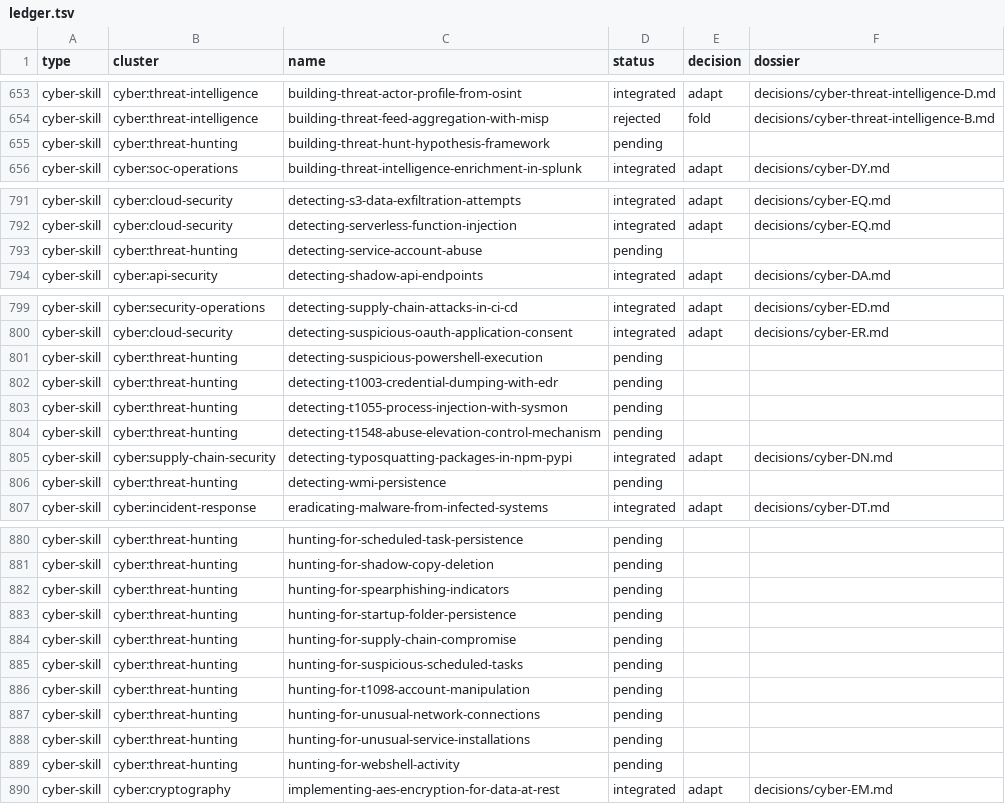
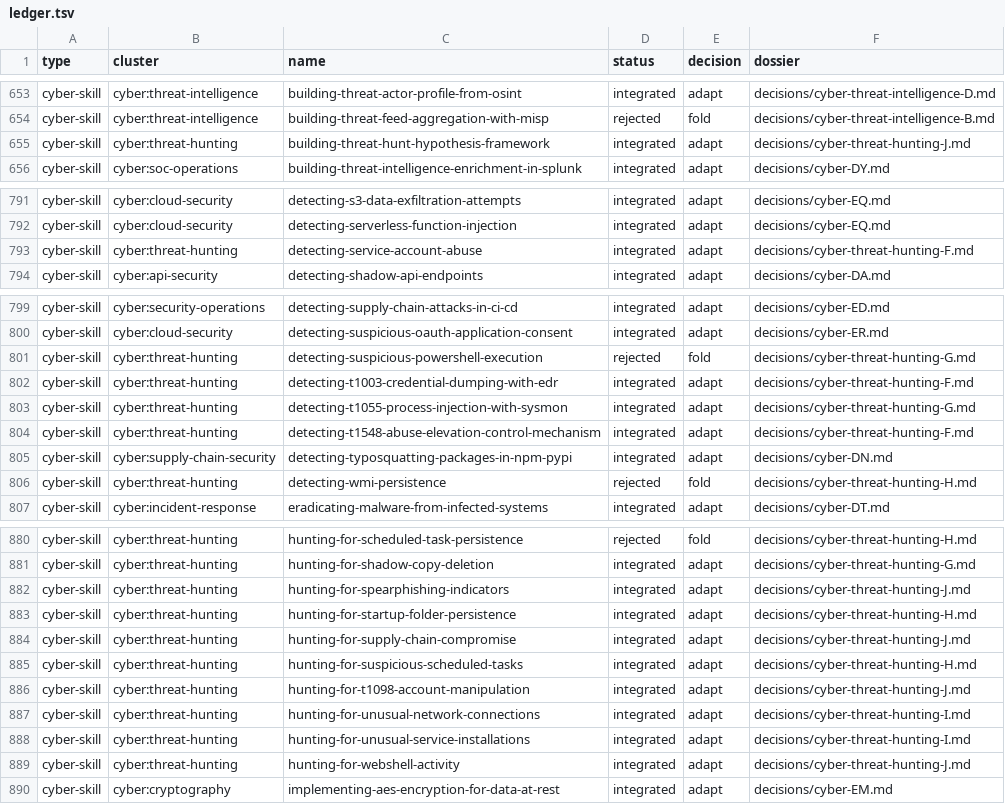
Before and after one commit to nyvlemyt/MultiAgentOS, a TSV file: docs/intake/2026-06-16-ecc-harvest/ledger.tsv, drawn as a sheet; only a part is shown, gaps mark what is left out; the diff covers the shown part only; the diff names each change by its address in the sheet, - before the commit and + after, or states it on an @@ line.

```diff
--- a/docs/intake/2026-06-16-ecc-harvest/ledger.tsv
+++ b/docs/intake/2026-06-16-ecc-harvest/ledger.tsv
-D655 (status): pending
+D655 (status): integrated
-E655 (decision): (empty)
+E655 (decision): adapt
-F655 (dossier): (empty)
+F655 (dossier): decisions/cyber-threat-hunting-J.md
-D793 (status): pending
+D793 (status): integrated
-E793 (decision): (empty)
+E793 (decision): adapt
-F793 (dossier): (empty)
+F793 (dossier): decisions/cyber-threat-hunting-F.md
-D801 (status): pending
+D801 (status): rejected
-E801 (decision): (empty)
+E801 (decision): fold
-F801 (dossier): (empty)
+F801 (dossier): decisions/cyber-threat-hunting-G.md
-D802:D804 (status): pending
+D802:D804 (status): integrated
-E802:E804 (decision): (empty)
+E802:E804 (decision): adapt
-F802 (dossier): (empty)
+F802 (dossier): decisions/cyber-threat-hunting-F.md
-F803 (dossier): (empty)
+F803 (dossier): decisions/cyber-threat-hunting-G.md
-F804 (dossier): (empty)
+F804 (dossier): decisions/cyber-threat-hunting-F.md
-D806 (status): pending
+D806 (status): rejected
-E806 (decision): (empty)
+E806 (decision): fold
-F806 (dossier): (empty)
+F806 (dossier): decisions/cyber-threat-hunting-H.md
-D880 (status): pending
+D880 (status): rejected
-E880 (decision): (empty)
+E880 (decision): fold
-F880 (dossier): (empty)
+F880 (dossier): decisions/cyber-threat-hunting-H.md
-D881:D889 (status): pending
+D881:D889 (status): integrated
-E881:E889 (decision): (empty)
+E881:E889 (decision): adapt
-F881 (dossier): (empty)
+F881 (dossier): decisions/cyber-threat-hunting-G.md
-F882 (dossier): (empty)
+F882 (dossier): decisions/cyber-threat-hunting-J.md
-F883 (dossier): (empty)
+F883 (dossier): decisions/cyber-threat-hunting-H.md
-F884 (dossier): (empty)
+F884 (dossier): decisions/cyber-threat-hunting-J.md
-F885 (dossier): (empty)
+F885 (dossier): decisions/cyber-threat-hunting-H.md
-F886 (dossier): (empty)
+F886 (dossier): decisions/cyber-threat-hunting-J.md
-F887:F888 (dossier): (empty)
+F887:F888 (dossier): decisions/cyber-threat-hunting-I.md
-F889 (dossier): (empty)
+F889 (dossier): decisions/cyber-threat-hunting-J.md
```
Also changed, not shown: 117 edited cells elsewhere in this file, 55 other files.
